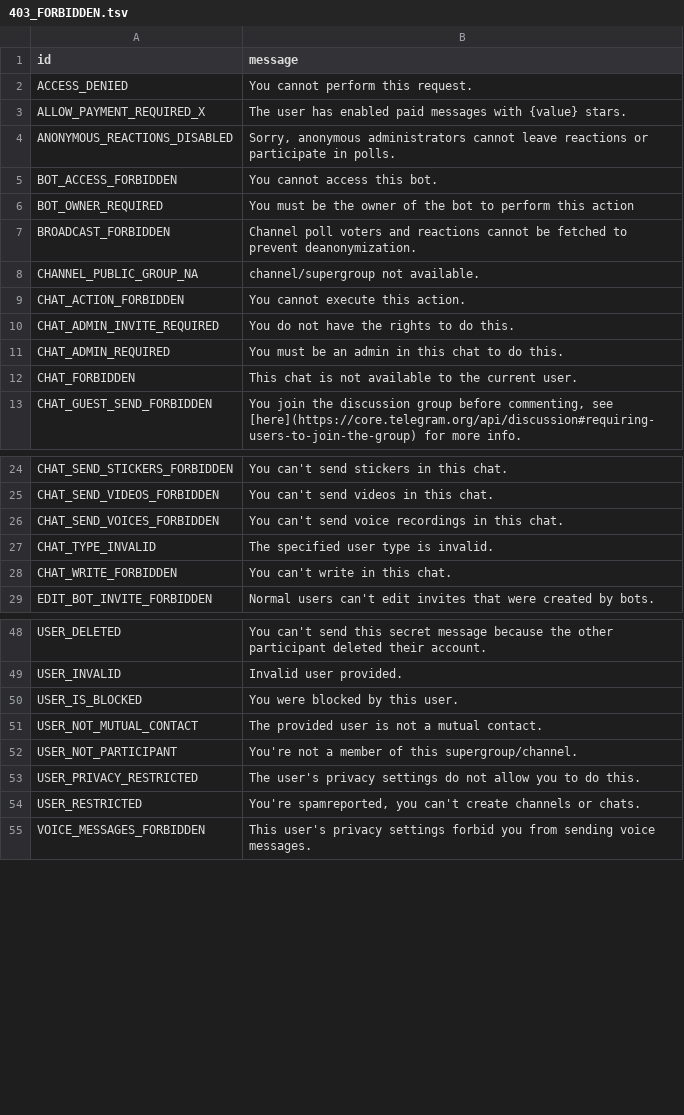
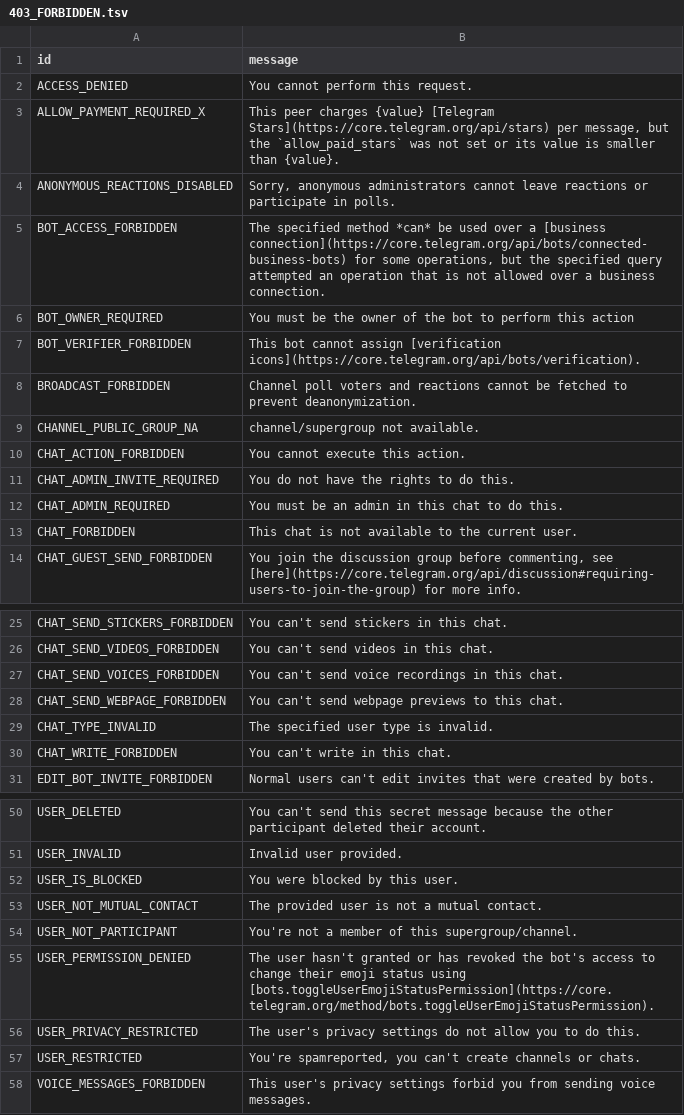
Before and after one commit to TelegramPlayground/PyroTGFork, a TSV file: compiler/errors/source/403_FORBIDDEN.tsv, drawn as a sheet; only a part is shown, gaps mark what is left out.

```diff
--- a/compiler/errors/source/403_FORBIDDEN.tsv
+++ b/compiler/errors/source/403_FORBIDDEN.tsv
@@ -2,6 +2,7 @@ id	message
 ACCESS_DENIED	You cannot perform this request.
-ALLOW_PAYMENT_REQUIRED_X	The user has enabled paid messages with {value} stars.
+ALLOW_PAYMENT_REQUIRED_X	This peer charges {value} [Telegram Stars](https://core.telegram.org/api/stars) per message, but the `allow_paid_stars` was not set or its value is smaller than {value}.
 ANONYMOUS_REACTIONS_DISABLED	Sorry, anonymous administrators cannot leave reactions or participate in polls.
-BOT_ACCESS_FORBIDDEN	You cannot access this bot.
+BOT_ACCESS_FORBIDDEN	The specified method *can* be used over a [business connection](https://core.telegram.org/api/bots/connected-business-bots) for some operations, but the specified query attempted an operation that is not allowed over a business connection.
 BOT_OWNER_REQUIRED	You must be the owner of the bot to perform this action
+BOT_VERIFIER_FORBIDDEN	This bot cannot assign [verification icons](https://core.telegram.org/api/bots/verification).
 BROADCAST_FORBIDDEN	Channel poll voters and reactions cannot be fetched to prevent deanonymization.
@@ -26,2 +27,3 @@ CHAT_SEND_VIDEOS_FORBIDDEN	You can't send videos in this chat.
 CHAT_SEND_VOICES_FORBIDDEN	You can't send voice recordings in this chat.
+CHAT_SEND_WEBPAGE_FORBIDDEN	You can't send webpage previews to this chat.
 CHAT_TYPE_INVALID	The specified user type is invalid.
@@ -52,2 +54,3 @@ USER_NOT_MUTUAL_CONTACT	The provided user is not a mutual contact.
 USER_NOT_PARTICIPANT	You're not a member of this supergroup/channel.
+USER_PERMISSION_DENIED	The user hasn't granted or has revoked the bot's access to change their emoji status using [bots.toggleUserEmojiStatusPermission](https://core.telegram.org/method/bots.toggleUserEmojiStatusPermission).
 USER_PRIVACY_RESTRICTED	The user's privacy settings do not allow you to do this.
```
Also changed, not shown: compiler/errors/source/400_BAD_REQUEST.tsv, compiler/errors/source/406_NOT_ACCEPTABLE.tsv, 2 other files.
